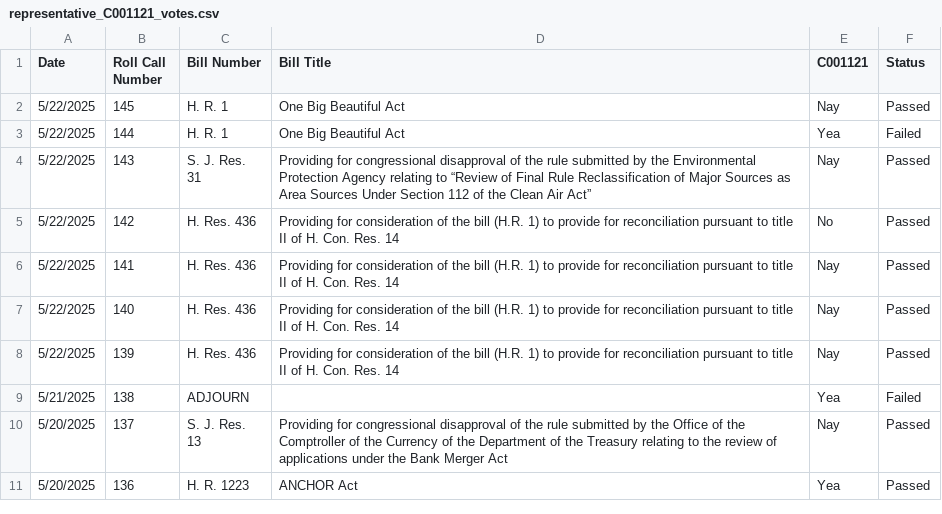
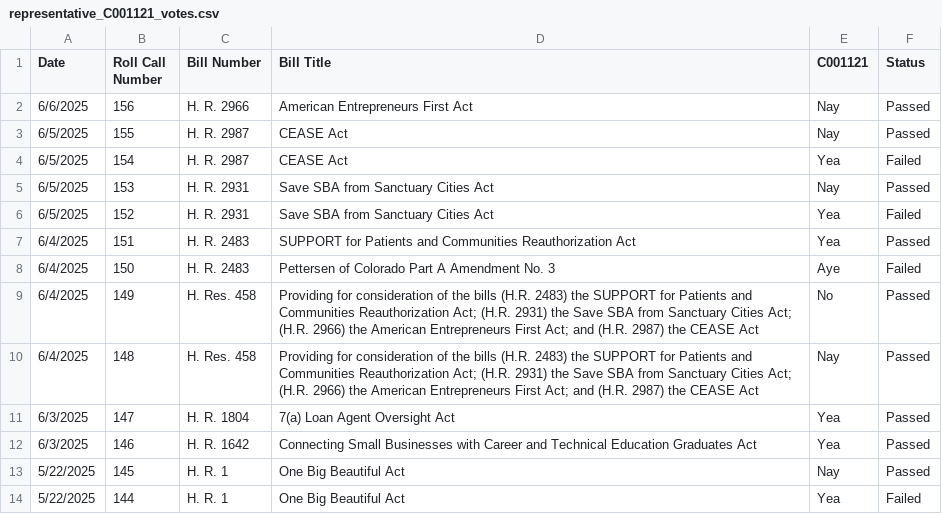
Before and after one commit to githamm/congressional-vote-tracker, a CSV file: representative_C001121_votes.csv, drawn as a sheet; only a part is shown; the shorter side is filled out with more unchanged rows; the diff names each change by its address in the sheet, - before the commit and + after, or states it on an @@ line.

```diff
--- a/representative_C001121_votes.csv
+++ b/representative_C001121_votes.csv
+row 2: 6/6/2025 | 156 | H. R. 2966 | American Entrepreneurs First Act | Nay | Passed
+row 3: 6/5/2025 | 155 | H. R. 2987 | CEASE Act | Nay | Passed
+row 4: 6/5/2025 | 154 | H. R. 2987 | CEASE Act | Yea | Failed
+row 5: 6/5/2025 | 153 | H. R. 2931 | Save SBA from Sanctuary Cities Act | Nay | Passed
+row 6: 6/5/2025 | 152 | H. R. 2931 | Save SBA from Sanctuary Cities Act | Yea | Failed
+row 7: 6/4/2025 | 151 | H. R. 2483 | SUPPORT for Patients and Communities Reauthorization Act | Yea | Passed
+row 8: 6/4/2025 | 150 | H. R. 2483 | Pettersen of Colorado Part A Amendment No. 3 | Aye | Failed
+row 9: 6/4/2025 | 149 | H. Res. 458 | Providing for consideration of the bills (H.R. 2483) the SUPPORT for Patients and Communities Reauthorization Act; (H.R. 2931) the Save SBA from Sanctuary Cities Act; (H.R. 2966) the American Entrepreneurs First Act; and (H.R. 2987) the CEASE Act | No | Passed
+row 10: 6/4/2025 | 148 | H. Res. 458 | Providing for consideration of the bills (H.R. 2483) the SUPPORT for Patients and Communities Reauthorization Act; (H.R. 2931) the Save SBA from Sanctuary Cities Act; (H.R. 2966) the American Entrepreneurs First Act; and (H.R. 2987) the CEASE Act | Nay | Passed
+row 11: 6/3/2025 | 147 | H. R. 1804 | 7(a) Loan Agent Oversight Act | Yea | Passed
+row 12: 6/3/2025 | 146 | H. R. 1642 | Connecting Small Businesses with Career and Technical Education Graduates Act | Yea | Passed
```
Also changed, not shown: all_votes.csv, representative_B000825_votes.csv, 6 other files.
